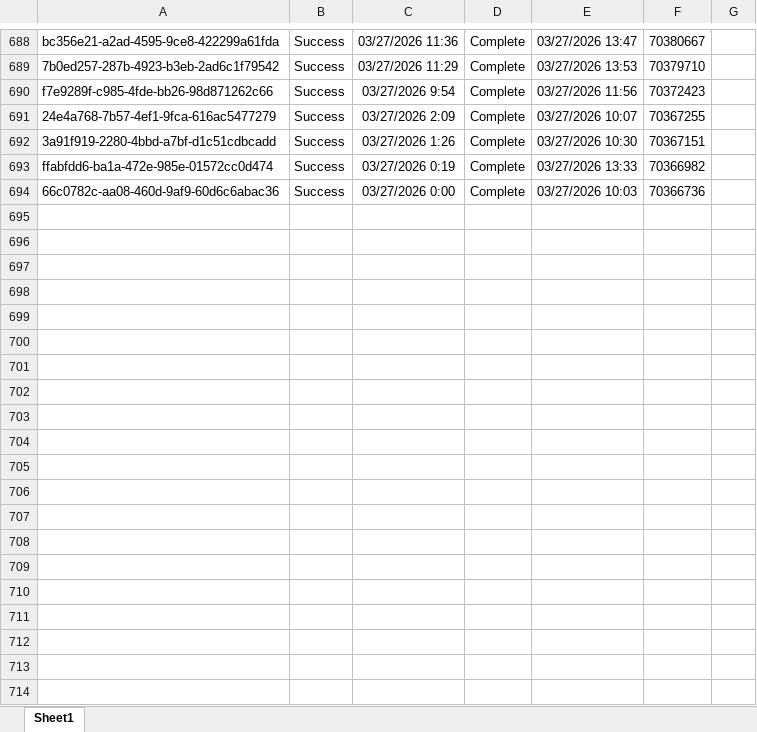
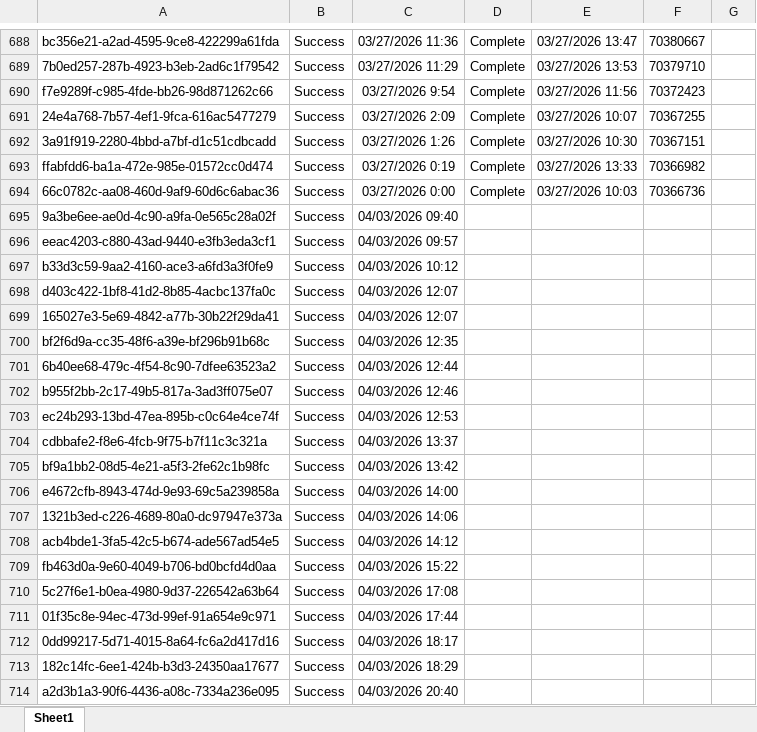
Before and after one commit to Ninjaneer321/va.gov-team, an Excel workbook: teams/benefits-portfolio/benefits-intake-optimization-pingwind/post-go-live/21-8940/submissions-tracker-21-8940.xlsx, sheet Sheet1, drawn as a sheet; only a part is shown, gaps mark what is left out; values as stored, in another font and other column widths than the file's, no borders; the diff covers the shown part only; the diff names each change by its address in the sheet, - before the commit and + after, or states it on an @@ line.

```diff
--- a/teams/benefits-portfolio/benefits-intake-optimization-pingwind/post-go-live/21-8940/submissions-tracker-21-8940.xlsx (sheet Sheet1)
+++ b/teams/benefits-portfolio/benefits-intake-optimization-pingwind/post-go-live/21-8940/submissions-tracker-21-8940.xlsx (sheet Sheet1)
+row 695: 9a3be6ee-ae0d-4c90-a9fa-0e565c28a02f | Success | 04/03/2026 09:40
+row 696: eeac4203-c880-43ad-9440-e3fb3eda3cf1 | Success | 04/03/2026 09:57
+row 697: b33d3c59-9aa2-4160-ace3-a6fd3a3f0fe9 | Success | 04/03/2026 10:12
+row 698: d403c422-1bf8-41d2-8b85-4acbc137fa0c | Success | 04/03/2026 12:07
+row 699: 165027e3-5e69-4842-a77b-30b22f29da41 | Success | 04/03/2026 12:07
+row 700: bf2f6d9a-cc35-48f6-a39e-bf296b91b68c | Success | 04/03/2026 12:35
+row 701: 6b40ee68-479c-4f54-8c90-7dfee63523a2 | Success | 04/03/2026 12:44
+row 702: b955f2bb-2c17-49b5-817a-3ad3ff075e07 | Success | 04/03/2026 12:46
+row 703: ec24b293-13bd-47ea-895b-c0c64e4ce74f | Success | 04/03/2026 12:53
+row 704: cdbbafe2-f8e6-4fcb-9f75-b7f11c3c321a | Success | 04/03/2026 13:37
+row 705: bf9a1bb2-08d5-4e21-a5f3-2fe62c1b98fc | Success | 04/03/2026 13:42
+row 706: e4672cfb-8943-474d-9e93-69c5a239858a | Success | 04/03/2026 14:00
+row 707: 1321b3ed-c226-4689-80a0-dc97947e373a | Success | 04/03/2026 14:06
+row 708: acb4bde1-3fa5-42c5-b674-ade567ad54e5 | Success | 04/03/2026 14:12
+row 709: fb463d0a-9e60-4049-b706-bd0bcfd4d0aa | Success | 04/03/2026 15:22
+row 710: 5c27f6e1-b0ea-4980-9d37-226542a63b64 | Success | 04/03/2026 17:08
+row 711: 01f35c8e-94ec-473d-99ef-91a654e9c971 | Success | 04/03/2026 17:44
+row 712: 0dd99217-5d71-4015-8a64-fc6a2d417d16 | Success | 04/03/2026 18:17
+row 713: 182c14fc-6ee1-424b-b3d3-24350aa17677 | Success | 04/03/2026 18:29
+row 714: a2d3b1a3-90f6-4436-a08c-7334a236e095 | Success | 04/03/2026 20:40
```
Also changed, not shown: 32 added rows and 24 edited cells elsewhere in this sheet, teams/benefits-portfolio/benefits-intake-optimization-pingwind/post-go-live/21-4140/21-4140-post-go-live-submission-tracker.xlsx, 4 other files.
